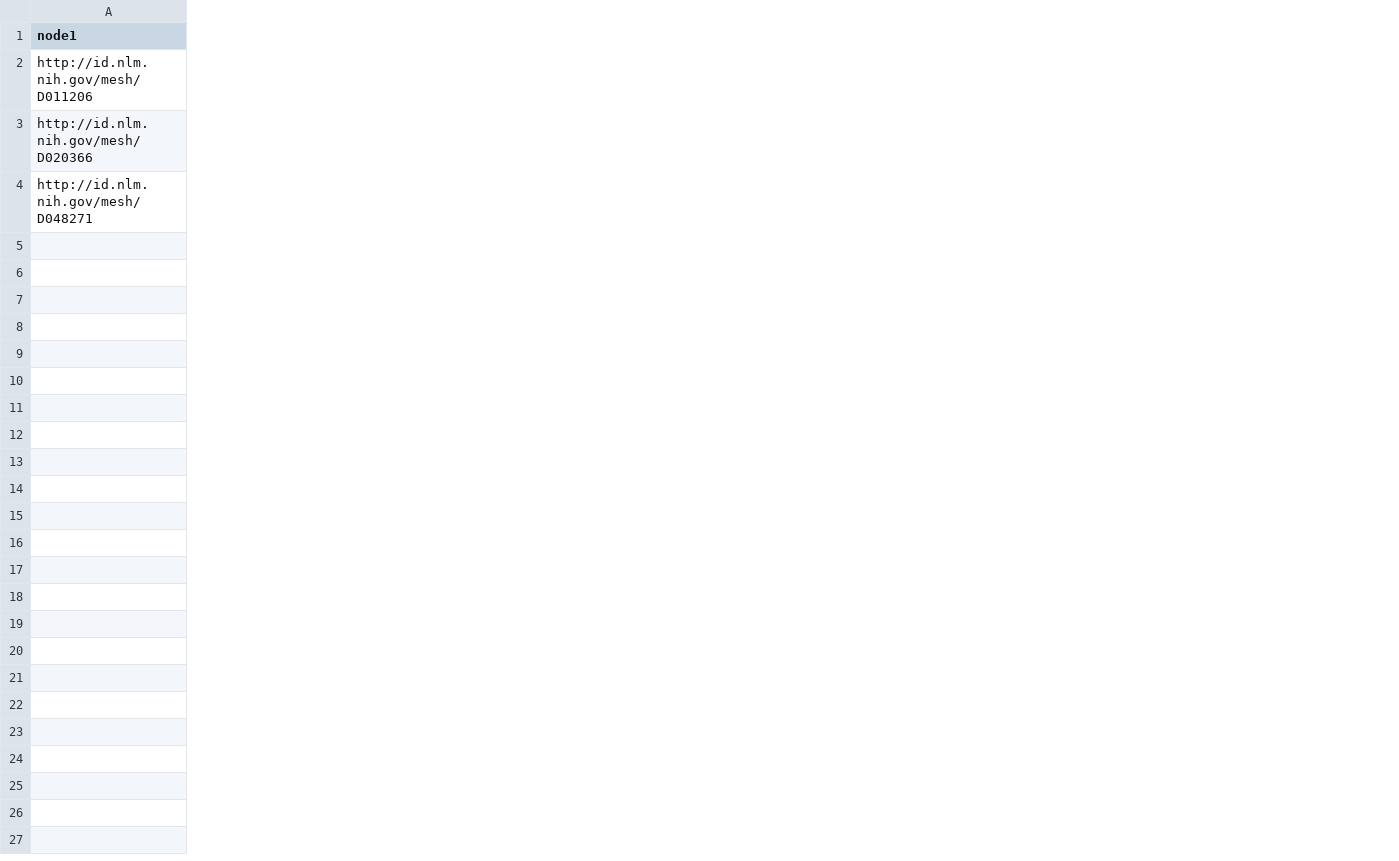
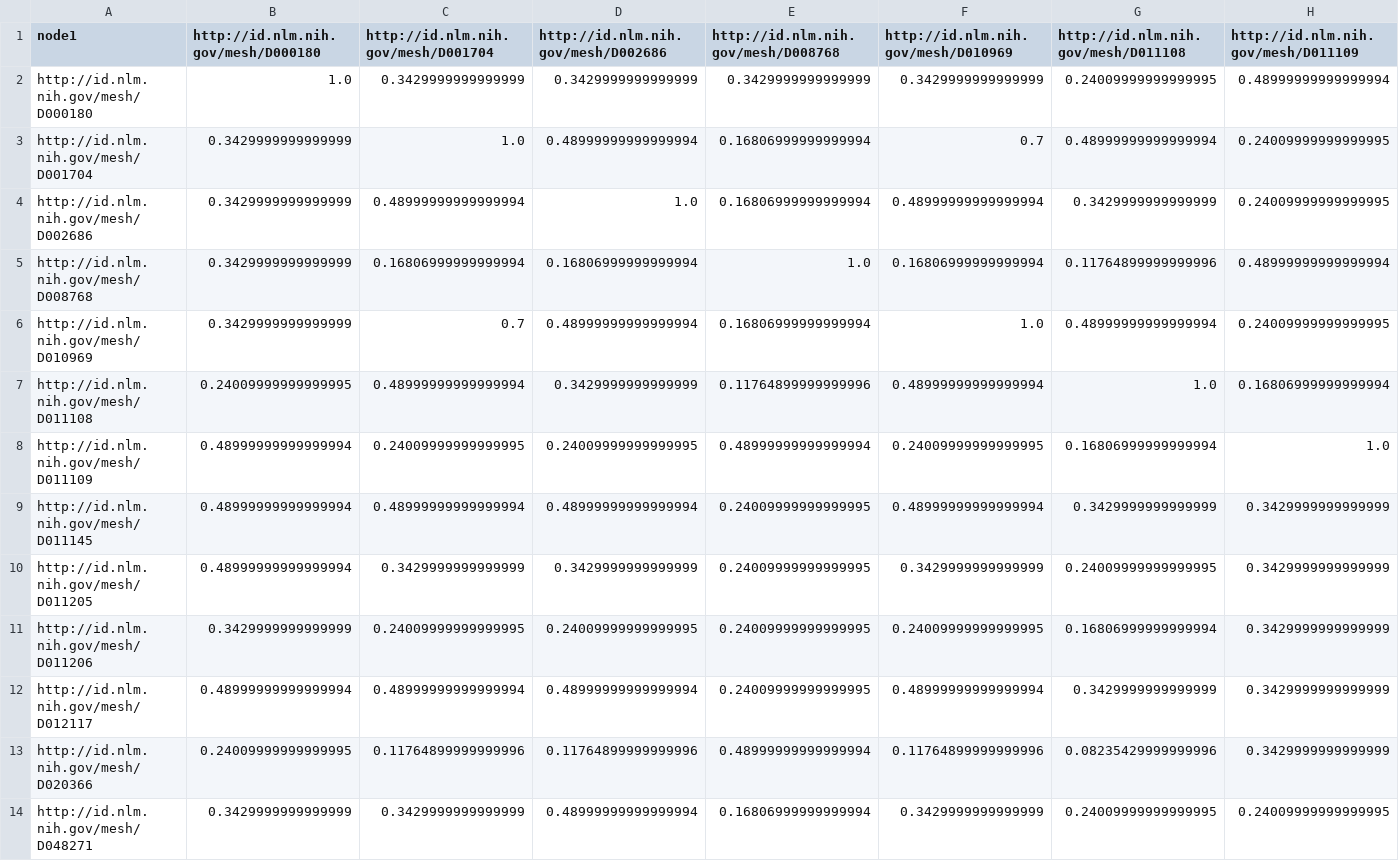
Before and after one commit to summayamumtaz/data, a CSV file: Macromolecular_substances_forest.csv, drawn as a sheet; only a part is shown; rows hold the shown columns only; the diff covers the shown part only; the diff names each change by its address in the sheet, - before the commit and + after, or states it on an @@ line.

```diff
--- a/Macromolecular_substances_forest.csv
+++ b/Macromolecular_substances_forest.csv
+column B, row 1: http://id.nlm.nih.gov/mesh/D000180; row 11: 0.3429999999999999; rows 13-14: 0.24009999999999995 | 0.3429999999999999
+column C, row 1: http://id.nlm.nih.gov/mesh/D001704; row 11: 0.24009999999999995; rows 13-14: 0.11764899999999996 | 0.3429999999999999
+column D, row 1: http://id.nlm.nih.gov/mesh/D002686; row 11: 0.24009999999999995; rows 13-14: 0.11764899999999996 | 0.48999999999999994
+column E, row 1: http://id.nlm.nih.gov/mesh/D008768; row 11: 0.24009999999999995; rows 13-14: 0.48999999999999994 | 0.16806999999999994
+column F, row 1: http://id.nlm.nih.gov/mesh/D010969; row 11: 0.24009999999999995; rows 13-14: 0.11764899999999996 | 0.3429999999999999
+column G, row 1: http://id.nlm.nih.gov/mesh/D011108; row 11: 0.16806999999999994; rows 13-14: 0.08235429999999996 | 0.24009999999999995
+column H, row 1: http://id.nlm.nih.gov/mesh/D011109; row 11: 0.3429999999999999; rows 13-14: 0.3429999999999999 | 0.24009999999999995
+row 2: http://id.nlm.nih.gov/mesh/D000180 | 1.0 | 0.3429999999999999 | 0.3429999999999999 | 0.3429999999999999 | 0.3429999999999999 | 0.24009999999999995 | 0.48999999999999994
+row 3: http://id.nlm.nih.gov/mesh/D001704 | 0.3429999999999999 | 1.0 | 0.48999999999999994 | 0.16806999999999994 | 0.7 | 0.48999999999999994 | 0.24009999999999995
+row 4: http://id.nlm.nih.gov/mesh/D002686 | 0.3429999999999999 | 0.48999999999999994 | 1.0 | 0.16806999999999994 | 0.48999999999999994 | 0.3429999999999999 | 0.24009999999999995
+row 5: http://id.nlm.nih.gov/mesh/D008768 | 0.3429999999999999 | 0.16806999999999994 | 0.16806999999999994 | 1.0 | 0.16806999999999994 | 0.11764899999999996 | 0.48999999999999994
+row 6: http://id.nlm.nih.gov/mesh/D010969 | 0.3429999999999999 | 0.7 | 0.48999999999999994 | 0.16806999999999994 | 1.0 | 0.48999999999999994 | 0.24009999999999995
+row 7: http://id.nlm.nih.gov/mesh/D011108 | 0.24009999999999995 | 0.48999999999999994 | 0.3429999999999999 | 0.11764899999999996 | 0.48999999999999994 | 1.0 | 0.16806999999999994
+row 8: http://id.nlm.nih.gov/mesh/D011109 | 0.48999999999999994 | 0.24009999999999995 | 0.24009999999999995 | 0.48999999999999994 | 0.24009999999999995 | 0.16806999999999994 | 1.0
+row 9: http://id.nlm.nih.gov/mesh/D011145 | 0.48999999999999994 | 0.48999999999999994 | 0.48999999999999994 | 0.24009999999999995 | 0.48999999999999994 | 0.3429999999999999 | 0.3429999999999999
+row 10: http://id.nlm.nih.gov/mesh/D011205 | 0.48999999999999994 | 0.3429999999999999 | 0.3429999999999999 | 0.24009999999999995 | 0.3429999999999999 | 0.24009999999999995 | 0.3429999999999999
+row 12: http://id.nlm.nih.gov/mesh/D012117 | 0.48999999999999994 | 0.48999999999999994 | 0.48999999999999994 | 0.24009999999999995 | 0.48999999999999994 | 0.3429999999999999 | 0.3429999999999999
```
Also changed, not shown: 3 added columns elsewhere in this file, Biological_Factors_forest.csv, Carbohydrates_forest.csv, 7 other files.
